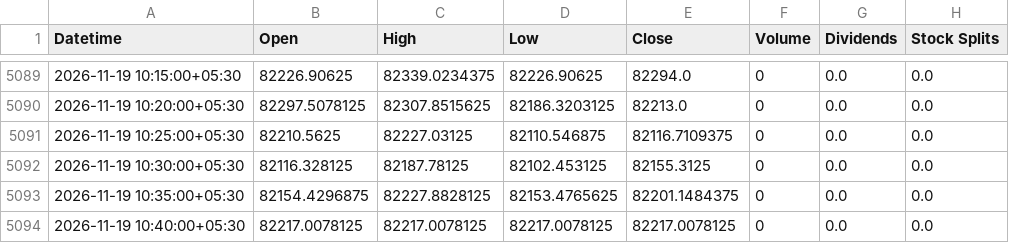
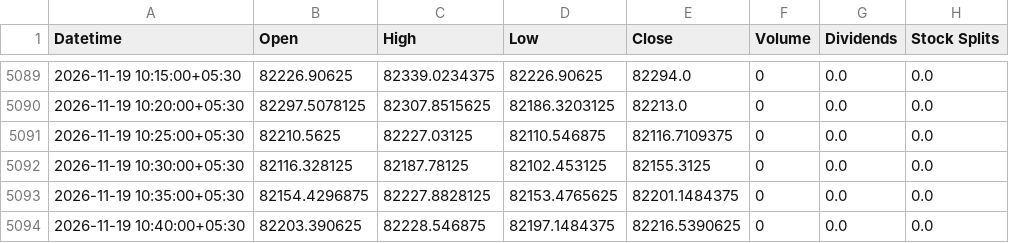
Before and after one commit to Hari8282/indian-market-predictor, a CSV file: data/yahoo_5m/SENSEX_5m.csv, drawn as a sheet; only a part is shown, gaps mark what is left out.

Commit message:
Update SENSEX 5m history (5093 rows)

```diff
--- a/data/yahoo_5m/SENSEX_5m.csv
+++ b/data/yahoo_5m/SENSEX_5m.csv
@@ -5093,2 +5093,2 @@ Datetime,Open,High,Low,Close,Volume,Dividends,Stock Splits
 2026-11-19 10:35:00+05:30,82154.4296875,82227.8828125,82153.4765625,82201.1484375,0,0.0,0.0
-2026-11-19 10:40:00+05:30,82217.0078125,82217.0078125,82217.0078125,82217.0078125,0,0.0,0.0
+2026-11-19 10:40:00+05:30,82203.390625,82228.546875,82197.1484375,82216.5390625,0,0.0,0.0
```
